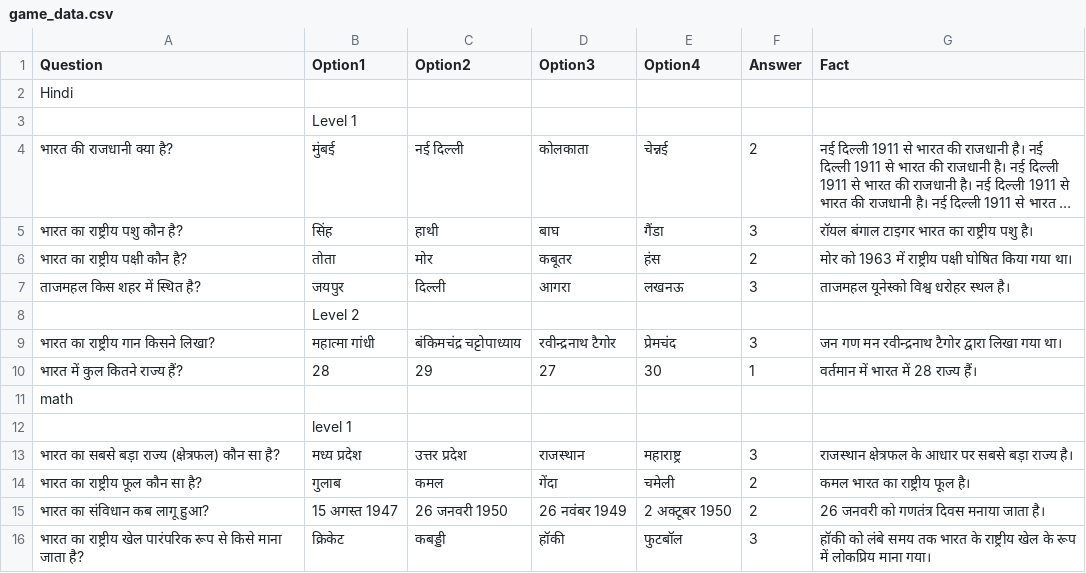
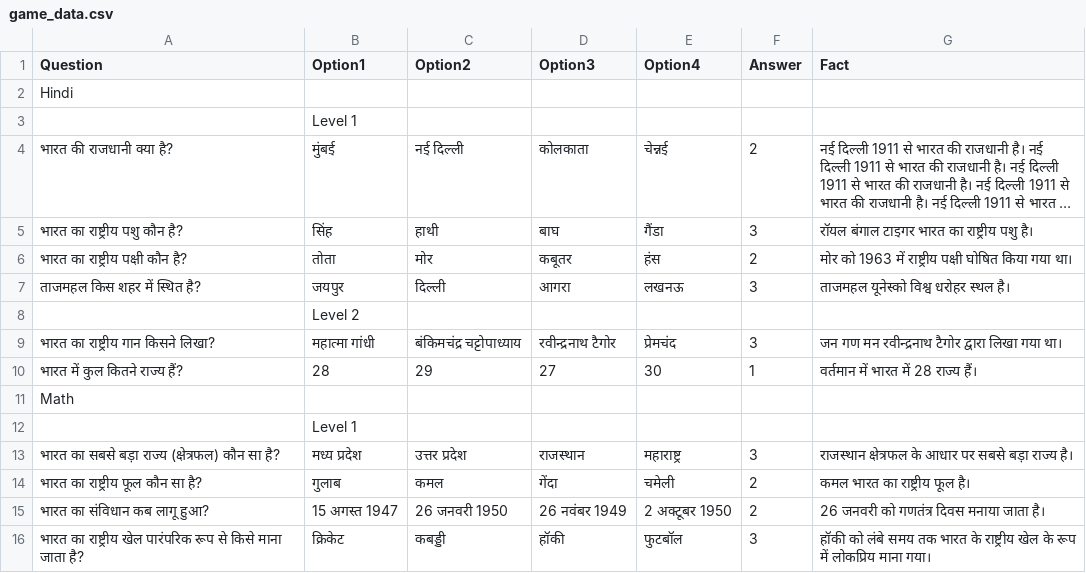
Before and after one commit to angad9125040-arch/GK, a CSV file: game_data.csv, drawn as a sheet; long unchanged cells end in ….

```diff
--- a/game_data.csv
+++ b/game_data.csv
@@ -10,4 +10,4 @@ Hindi,,,,,,
 भारत में कुल कितने राज्य हैं?,28,29,27,30,1,वर्तमान में भारत में 28 राज्य हैं।
-math,,,,,,
-,level 1,,,,,
+Math,,,,,,
+,Level 1,,,,,
 भारत का सबसे बड़ा राज्य (क्षेत्रफल) कौन सा है?,मध्य प्रदेश,उत्तर प्रदेश,राजस्थान,महाराष्ट्र,3,राजस्थान क्षेत्रफल के आधार पर सबसे बड़ा राज्य है।
```
